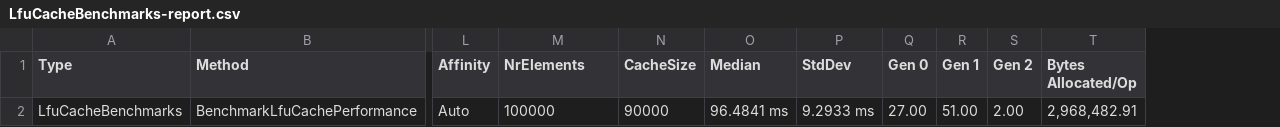
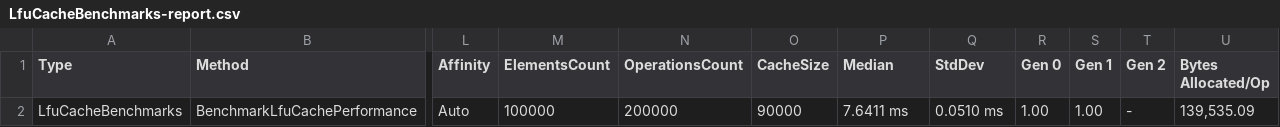
Before and after one commit to adavidoaiei/LeastFrequentlyUsedCache, a CSV file: LfuCache.PerformanceTest/bin/Debug/BenchmarkDotNet.Artifacts/results/LfuCacheBenchmarks-report.csv, drawn as a sheet; only a part is shown, gaps mark what is left out; addresses are those after the commit; the diff names each change by its address in the sheet, - before the commit and + after, or states it on an @@ line.

```diff
--- a/LfuCache.PerformanceTest/bin/Debug/BenchmarkDotNet.Artifacts/results/LfuCacheBenchmarks-report.csv
+++ b/LfuCache.PerformanceTest/bin/Debug/BenchmarkDotNet.Artifacts/results/LfuCacheBenchmarks-report.csv
+column N (OperationsCount), row 2: 200000
-M1: NrElements
+M1: ElementsCount
-P2 (Median): 96.4841 ms
+P2 (Median): 7.6411 ms
-Q2 (StdDev): 9.2933 ms
+Q2 (StdDev): 0.0510 ms
-R2 (Gen 0): 27.00
+R2 (Gen 0): 1.00
-S2 (Gen 1): 51.00
+S2 (Gen 1): 1.00
-T2 (Gen 2): 2.00
+T2 (Gen 2): -
-U2 (Bytes Allocated/Op): 2,968,482.91
+U2 (Bytes Allocated/Op): 139,535.09
```
Also changed, not shown: LfuCache.PerformanceTest/bin/Release/BenchmarkDotNet.Artifacts/results/LfuCacheBenchmarks-report.csv, 16 other files.
